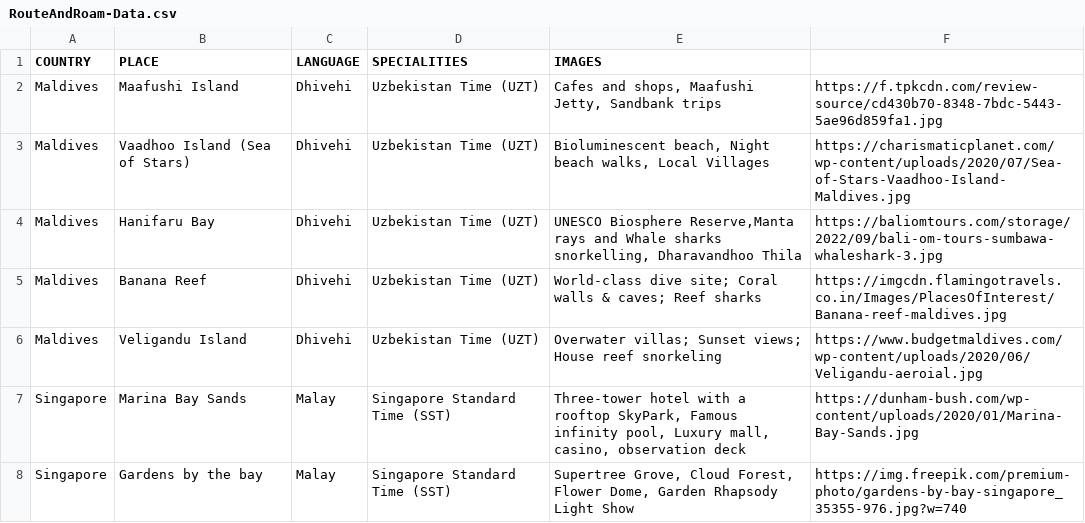
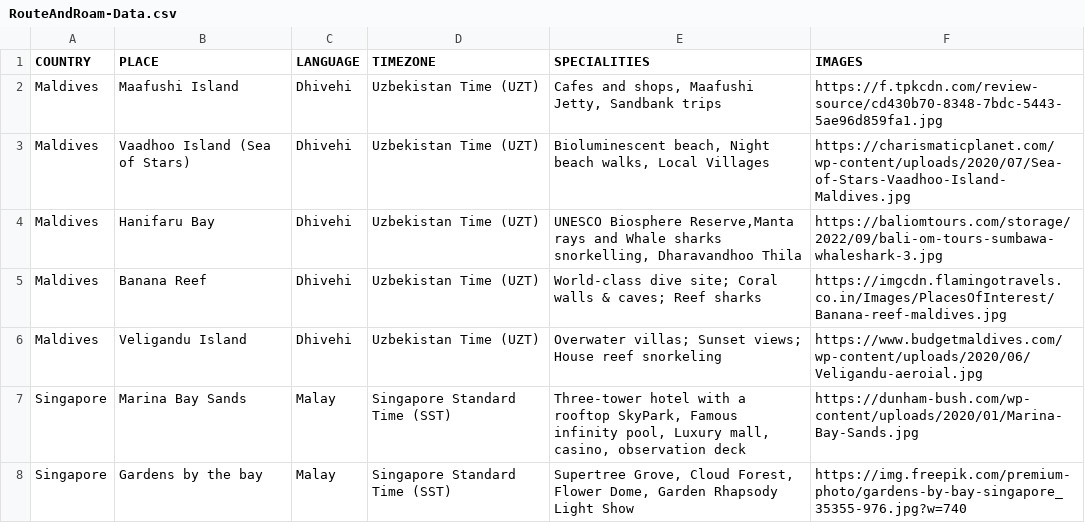
Before and after one commit to Shreya13s/RouteAndRoam, a CSV file: RouteAndRoam-Data.csv, drawn as a sheet; only a part is shown.

Commit message:
Update RouteAndRoam-Data.csv

```diff
--- a/RouteAndRoam-Data.csv
+++ b/RouteAndRoam-Data.csv
@@ -1,2 +1,2 @@
-COUNTRY,PLACE,LANGUAGE,SPECIALITIES,IMAGES
+COUNTRY,PLACE,LANGUAGE,TIMEZONE,SPECIALITIES,IMAGES
 Maldives,Maafushi Island,Dhivehi,Uzbekistan Time (UZT),"Cafes and shops, Maafushi Jetty, Sandbank trips",https://f.tpkcdn.com/review-source/cd430b70-8348-7bdc-5443-5ae96d859fa1.jpg
```
